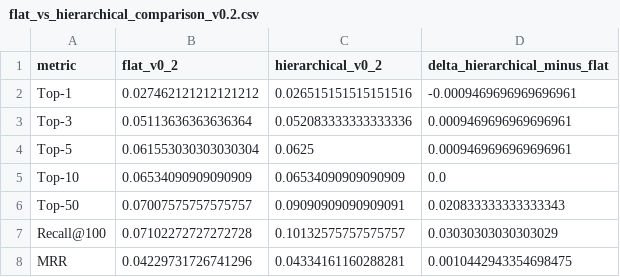
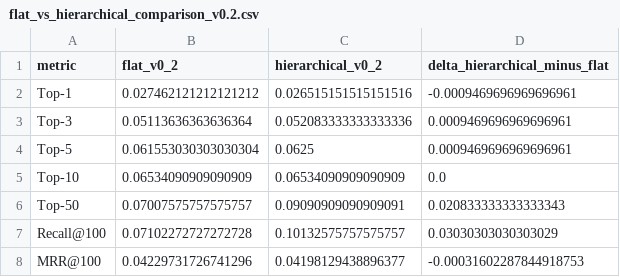
Before and after one commit to elVladdi/gci-nandina-rag, a CSV file: outputs/evaluation/normative_bm25_hierarchical_data_aduanas_clase87_v0.2/flat_vs_hierarchical_comparison_v0.2.csv, drawn as a sheet.

```diff
--- a/outputs/evaluation/normative_bm25_hierarchical_data_aduanas_clase87_v0.2/flat_vs_hierarchical_comparison_v0.2.csv
+++ b/outputs/evaluation/normative_bm25_hierarchical_data_aduanas_clase87_v0.2/flat_vs_hierarchical_comparison_v0.2.csv
@@ -7,2 +7,2 @@ Top-50,0.07007575757575757,0.09090909090909091,0.020833333333333343
 Recall@100,0.07102272727272728,0.10132575757575757,0.03030303030303029
-MRR,0.04229731726741296,0.04334161160288281,0.0010442943354698475
+MRR@100,0.04229731726741296,0.04198129438896377,-0.00031602287844918753
```
Also changed, not shown: outputs/evaluation/normative_bm25_hierarchical_data_aduanas_clase87_v0.2/limitation_stratified_metrics_v0.2.csv, 8 other files.
